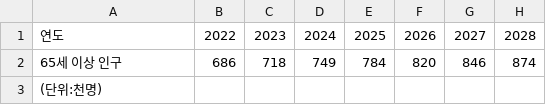
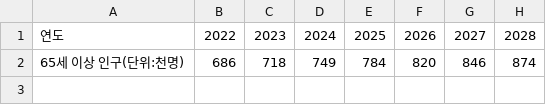
Before and after one commit to TAEYOUNGY00N/Data_Analytics_for_Age_friendly_busan, a CSV file: data/연도별 부산의 65세 이상 추계인구.csv, drawn as a sheet; only a part is shown; rows hold the shown columns only; the diff names each change by its address in the sheet, - before the commit and + after, or states it on an @@ line.

Commit message:
Update 연도별 부산의 65세 이상 추계인구.csv

```diff
--- a/data/연도별 부산의 65세 이상 추계인구.csv
+++ b/data/연도별 부산의 65세 이상 추계인구.csv
-A2: 65세 이상 인구
+A2: 65세 이상 인구(단위:천명)
-row 3: (단위:천명)
```
